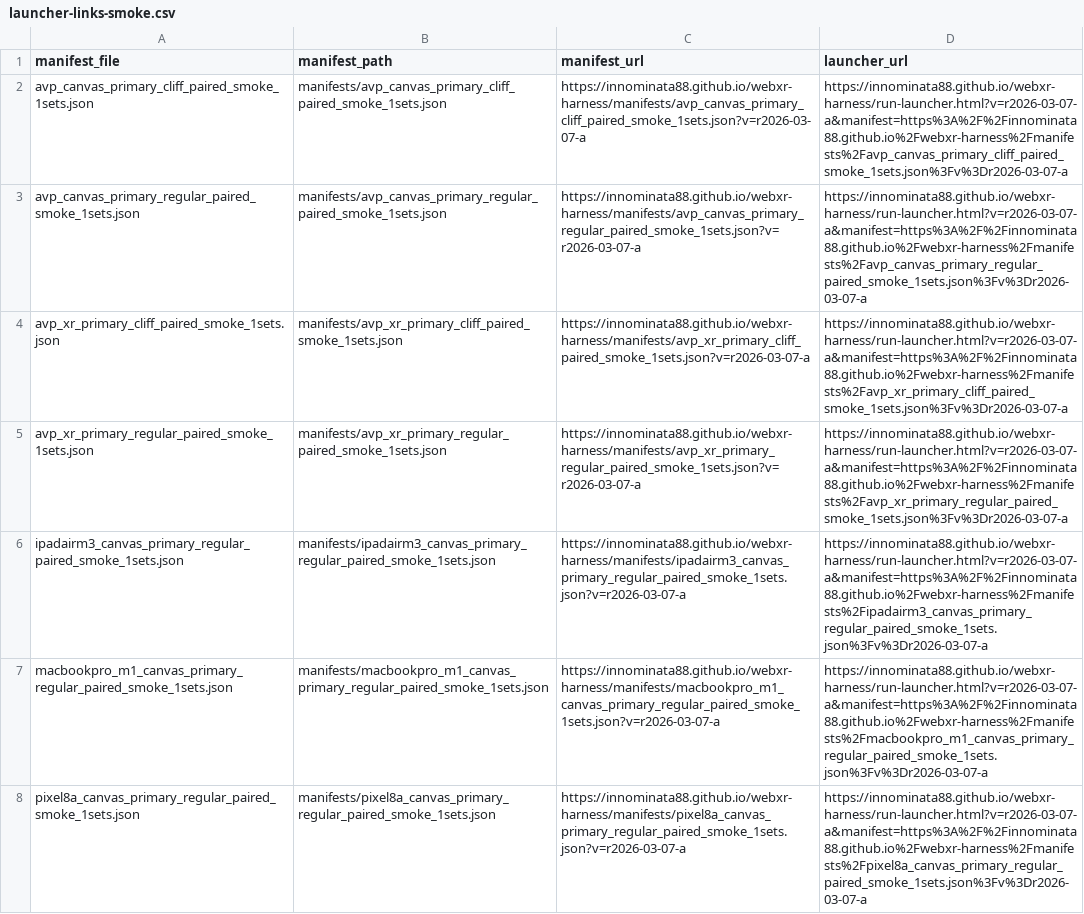
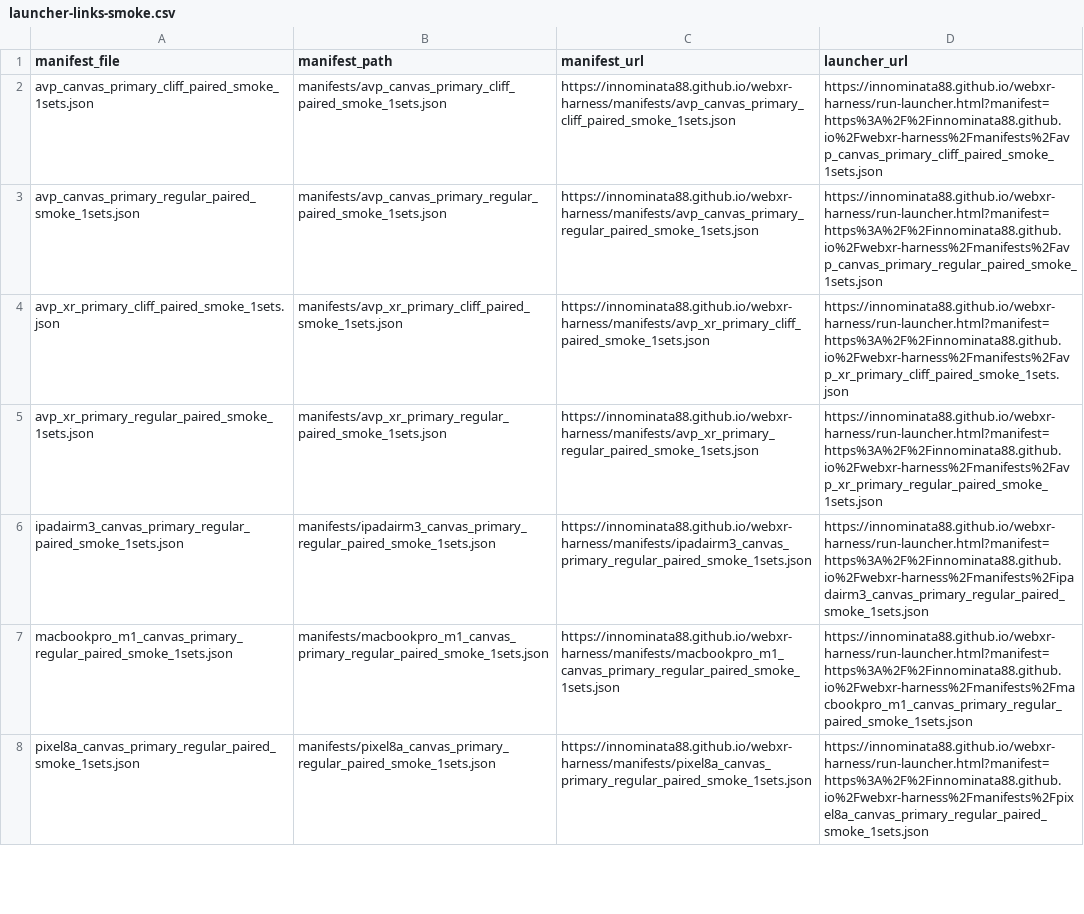
Before and after one commit to Innominata88/webxr-harness, a CSV file: manifests/launcher-links-smoke.csv, drawn as a sheet; only a part is shown; the diff covers the shown part only; the diff names each change by its address in the sheet, - before the commit and + after, or states it on an @@ line.

```diff
--- a/manifests/launcher-links-smoke.csv
+++ b/manifests/launcher-links-smoke.csv
-C2 (manifest_url): https://innominata88.github.io/webxr-harness/manifests/avp_canvas_primary_cliff_paired_smoke_1sets.json?v=r2026-03-07-a
+C2 (manifest_url): https://innominata88.github.io/webxr-harness/manifests/avp_canvas_primary_cliff_paired_smoke_1sets.json
-D2 (launcher_url): https://innominata88.github.io/webxr-harness/run-launcher.html?v=r2026-03-07-a&manifest=https%3A%2F%2Finnominata88.github.io%2Fwebxr-harness%2Fmanifests%2Favp_canvas_primary_cliff_paired_smoke_1sets.json%3Fv%3Dr2026-03-07-a
+D2 (launcher_url): https://innominata88.github.io/webxr-harness/run-launcher.html?manifest=https%3A%2F%2Finnominata88.github.io%2Fwebxr-harness%2Fmanifests%2Favp_canvas_primary_cliff_paired_smoke_1sets.json
-C3 (manifest_url): https://innominata88.github.io/webxr-harness/manifests/avp_canvas_primary_regular_paired_smoke_1sets.json?v=r2026-03-07-a
+C3 (manifest_url): https://innominata88.github.io/webxr-harness/manifests/avp_canvas_primary_regular_paired_smoke_1sets.json
-D3 (launcher_url): https://innominata88.github.io/webxr-harness/run-launcher.html?v=r2026-03-07-a&manifest=https%3A%2F%2Finnominata88.github.io%2Fwebxr-harness%2Fmanifests%2Favp_canvas_primary_regular_paired_smoke_1sets.json%3Fv%3Dr2026-03-07-a
+D3 (launcher_url): https://innominata88.github.io/webxr-harness/run-launcher.html?manifest=https%3A%2F%2Finnominata88.github.io%2Fwebxr-harness%2Fmanifests%2Favp_canvas_primary_regular_paired_smoke_1sets.json
-C4 (manifest_url): https://innominata88.github.io/webxr-harness/manifests/avp_xr_primary_cliff_paired_smoke_1sets.json?v=r2026-03-07-a
+C4 (manifest_url): https://innominata88.github.io/webxr-harness/manifests/avp_xr_primary_cliff_paired_smoke_1sets.json
-D4 (launcher_url): https://innominata88.github.io/webxr-harness/run-launcher.html?v=r2026-03-07-a&manifest=https%3A%2F%2Finnominata88.github.io%2Fwebxr-harness%2Fmanifests%2Favp_xr_primary_cliff_paired_smoke_1sets.json%3Fv%3Dr2026-03-07-a
+D4 (launcher_url): https://innominata88.github.io/webxr-harness/run-launcher.html?manifest=https%3A%2F%2Finnominata88.github.io%2Fwebxr-harness%2Fmanifests%2Favp_xr_primary_cliff_paired_smoke_1sets.json
-C5 (manifest_url): https://innominata88.github.io/webxr-harness/manifests/avp_xr_primary_regular_paired_smoke_1sets.json?v=r2026-03-07-a
+C5 (manifest_url): https://innominata88.github.io/webxr-harness/manifests/avp_xr_primary_regular_paired_smoke_1sets.json
-D5 (launcher_url): https://innominata88.github.io/webxr-harness/run-launcher.html?v=r2026-03-07-a&manifest=https%3A%2F%2Finnominata88.github.io%2Fwebxr-harness%2Fmanifests%2Favp_xr_primary_regular_paired_smoke_1sets.json%3Fv%3Dr2026-03-07-a
+D5 (launcher_url): https://innominata88.github.io/webxr-harness/run-launcher.html?manifest=https%3A%2F%2Finnominata88.github.io%2Fwebxr-harness%2Fmanifests%2Favp_xr_primary_regular_paired_smoke_1sets.json
-C6 (manifest_url): https://innominata88.github.io/webxr-harness/manifests/ipadairm3_canvas_primary_regular_paired_smoke_1sets.json?v=r2026-03-07-a
+C6 (manifest_url): https://innominata88.github.io/webxr-harness/manifests/ipadairm3_canvas_primary_regular_paired_smoke_1sets.json
-D6 (launcher_url): https://innominata88.github.io/webxr-harness/run-launcher.html?v=r2026-03-07-a&manifest=https%3A%2F%2Finnominata88.github.io%2Fwebxr-harness%2Fmanifests%2Fipadairm3_canvas_primary_regular_paired_smoke_1sets.json%3Fv%3Dr2026-03-07-a
+D6 (launcher_url): https://innominata88.github.io/webxr-harness/run-launcher.html?manifest=https%3A%2F%2Finnominata88.github.io%2Fwebxr-harness%2Fmanifests%2Fipadairm3_canvas_primary_regular_paired_smoke_1sets.json
-C7 (manifest_url): https://innominata88.github.io/webxr-harness/manifests/macbookpro_m1_canvas_primary_regular_paired_smoke_1sets.json?v=r2026-03-07-a
+C7 (manifest_url): https://innominata88.github.io/webxr-harness/manifests/macbookpro_m1_canvas_primary_regular_paired_smoke_1sets.json
-D7 (launcher_url): https://innominata88.github.io/webxr-harness/run-launcher.html?v=r2026-03-07-a&manifest=https%3A%2F%2Finnominata88.github.io%2Fwebxr-harness%2Fmanifests%2Fmacbookpro_m1_canvas_primary_regular_paired_smoke_1sets.json%3Fv%3Dr2026-03-07-a
+D7 (launcher_url): https://innominata88.github.io/webxr-harness/run-launcher.html?manifest=https%3A%2F%2Finnominata88.github.io%2Fwebxr-harness%2Fmanifests%2Fmacbookpro_m1_canvas_primary_regular_paired_smoke_1sets.json
-C8 (manifest_url): https://innominata88.github.io/webxr-harness/manifests/pixel8a_canvas_primary_regular_paired_smoke_1sets.json?v=r2026-03-07-a
+C8 (manifest_url): https://innominata88.github.io/webxr-harness/manifests/pixel8a_canvas_primary_regular_paired_smoke_1sets.json
-D8 (launcher_url): https://innominata88.github.io/webxr-harness/run-launcher.html?v=r2026-03-07-a&manifest=https%3A%2F%2Finnominata88.github.io%2Fwebxr-harness%2Fmanifests%2Fpixel8a_canvas_primary_regular_paired_smoke_1sets.json%3Fv%3Dr2026-03-07-a
+D8 (launcher_url): https://innominata88.github.io/webxr-harness/run-launcher.html?manifest=https%3A%2F%2Finnominata88.github.io%2Fwebxr-harness%2Fmanifests%2Fpixel8a_canvas_primary_regular_paired_smoke_1sets.json
```
Also changed, not shown: 14 edited cells elsewhere in this file, manifests/launcher-links-sanity.csv, manifests/launcher-links.csv, 56 other files.
